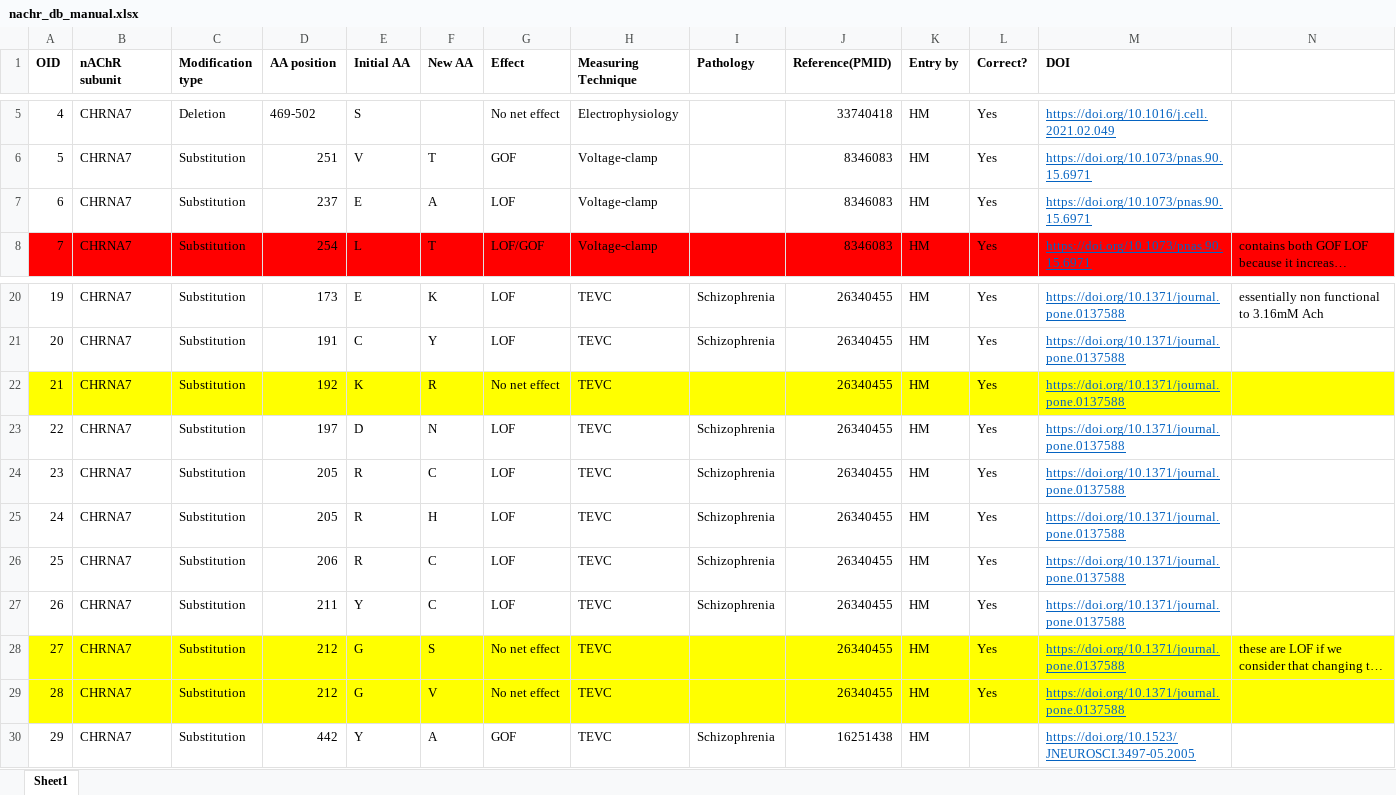
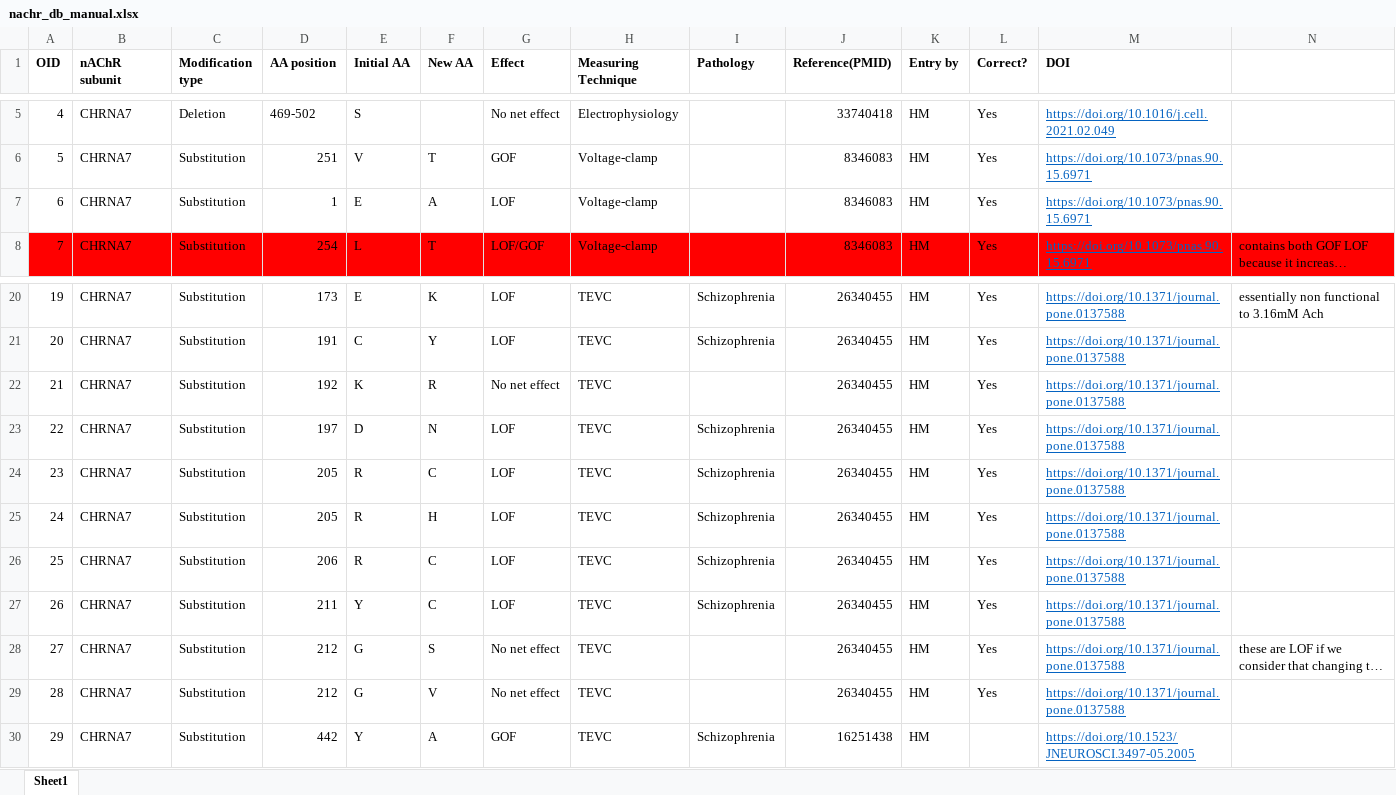
Before and after one commit to hariikk/Variant-Effect-Predictor-for-nAChRs, an Excel workbook: nachr_db_manual.xlsx, sheet Sheet1, drawn as a sheet; only a part is shown, gaps mark what is left out; long unchanged cells end in …; values as stored, in another font and other column widths than the file's, no borders; the diff covers the shown part only; the diff names each change by its address in the sheet, - before the commit and + after, or states it on an @@ line.

```diff
--- a/nachr_db_manual.xlsx (sheet Sheet1)
+++ b/nachr_db_manual.xlsx (sheet Sheet1)
-D7 (AA position): 237
+D7 (AA position): 1
-A22:N22 fill: #FFFF00
+A22:N22 fill: none
-A28:N29 fill: #FFFF00
+A28:N29 fill: none
```
Also changed, not shown: 43 added rows, 1 removed row, 14 edited cells and cell formats elsewhere in this sheet, HK Zeiterfassung 2026.xlsx.
